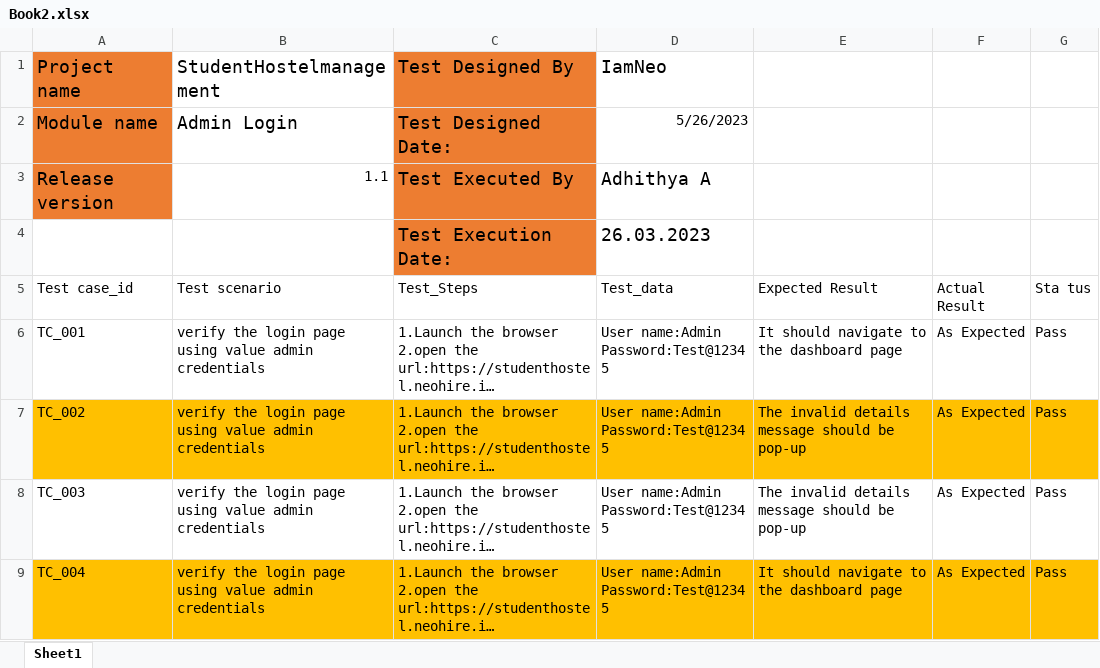
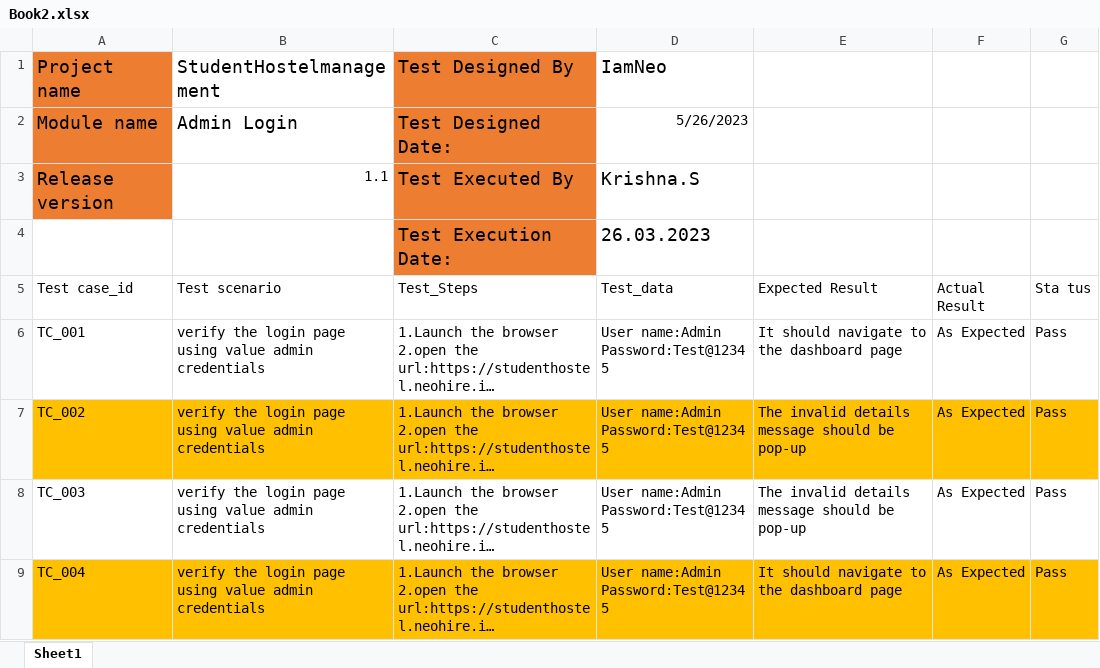
Before and after one commit to krishna-7sp/Testing, an Excel workbook: Day 1/Book2.xlsx, sheet Sheet1, drawn as a sheet; long unchanged cells end in …; values as stored, in another font and other column widths than the file's, no borders; the diff names each change by its address in the sheet, - before the commit and + after, or states it on an @@ line.

```diff
--- a/Day 1/Book2.xlsx (sheet Sheet1)
+++ b/Day 1/Book2.xlsx (sheet Sheet1)
-D3 (Test_data): Adhithya A
+D3 (Test_data): Krishna.S
```
Also changed, not shown: Day 1/Book3.xlsx, Day 1/Book5.xlsx, 4 other files.
